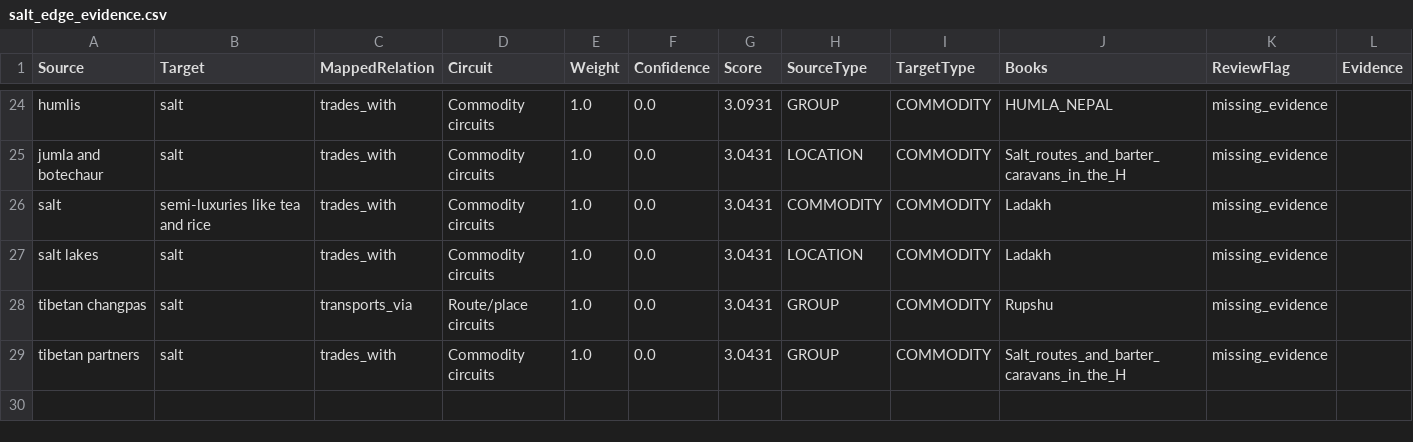
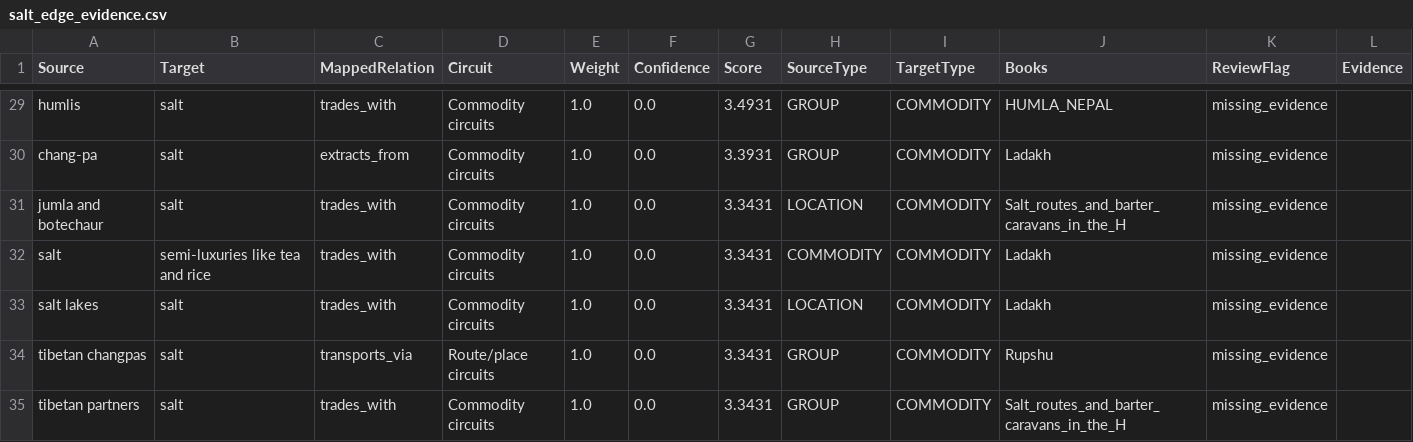
Before and after one commit to argamas23/Research, a CSV file: Mine/outputs/salt_analysis/salt_edge_evidence.csv, drawn as a sheet; only a part is shown, gaps mark what is left out; addresses are those after the commit; the diff covers the shown part only; the diff names each change by its address in the sheet, - before the commit and + after, or states it on an @@ line.

```diff
--- a/Mine/outputs/salt_analysis/salt_edge_evidence.csv
+++ b/Mine/outputs/salt_analysis/salt_edge_evidence.csv
-G29 (Score): 3.0931
+G29 (Score): 3.4931
+row 30: chang-pa | salt | extracts_from | Commodity circuits | 1.0 | 0.0 | 3.3931 | GROUP | COMMODITY | Ladakh | missing_evidence
-G31:G35 (Score): 3.0431
+G31:G35 (Score): 3.3431
```
Also changed, not shown: 7 added rows, 2 removed rows and 23 edited cells elsewhere in this file, Mine/outputs/salt_analysis/salt_all_node_removal_baseline.csv, Mine/outputs/salt_analysis/salt_brokerage_paths.csv, 26 other files.
